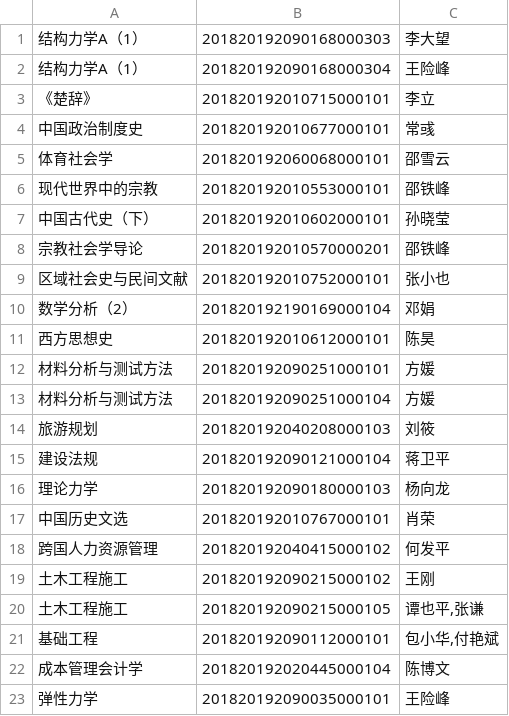
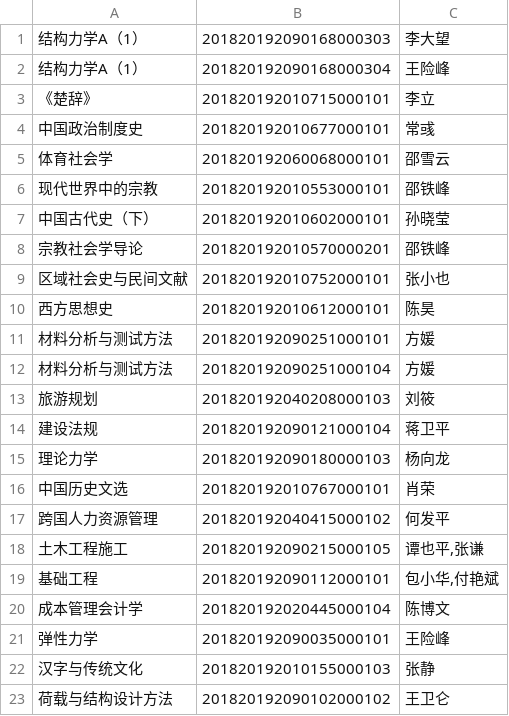
Before and after one commit to Lewin671/YourLesson, a CSV file: data/方案外课程.csv, drawn as a sheet; only a part is shown; the shorter side is filled out with more unchanged rows.

```diff
--- a/data/方案外课程.csv
+++ b/data/方案外课程.csv
@@ -9,3 +9,2 @@
 区域社会史与民间文献,201820192010752000101,"张小也"
-数学分析（2）,201820192190169000104,"邓娟"
 西方思想史,201820192010612000101,"陈昊"
@@ -18,3 +17,2 @@
 跨国人力资源管理,201820192040415000102,"何发平"
-土木工程施工,201820192090215000102,"王刚"
 土木工程施工,201820192090215000105,"谭也平,张谦"
```
Also changed, not shown: data/校公选课.csv, 4 other files.
